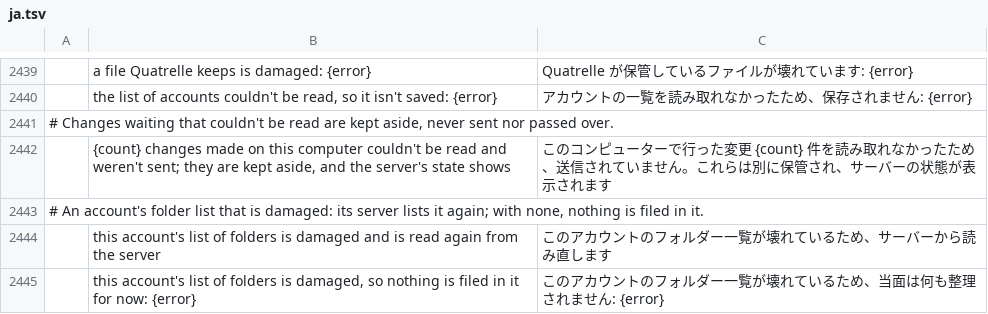
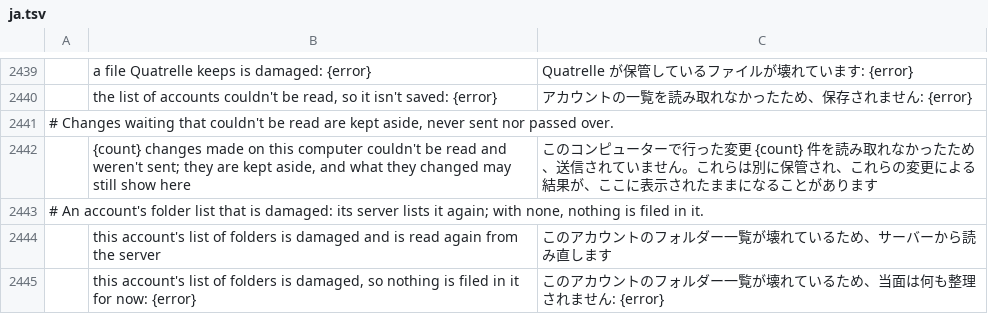
Before and after one commit to dgaudin/quatrelle, a TSV file: crates/ui-egui/src/i18n/ja.tsv, drawn as a sheet; only a part is shown, gaps mark what is left out; the diff names each change by its address in the sheet, - before the commit and + after, or states it on an @@ line.

```diff
--- a/crates/ui-egui/src/i18n/ja.tsv
+++ b/crates/ui-egui/src/i18n/ja.tsv
-B2442: …aside, and the server's state shows
+B2442: …aside, and what they changed may still show here
-C2442: …管され、サーバーの状態が表示されます
+C2442: …管され、これらの変更による結果が、ここに表示されたままになることがあります
```
Also changed, not shown: crates/ui-egui/src/i18n/he.tsv, crates/ui-egui/src/i18n/it.tsv, 17 other files.
